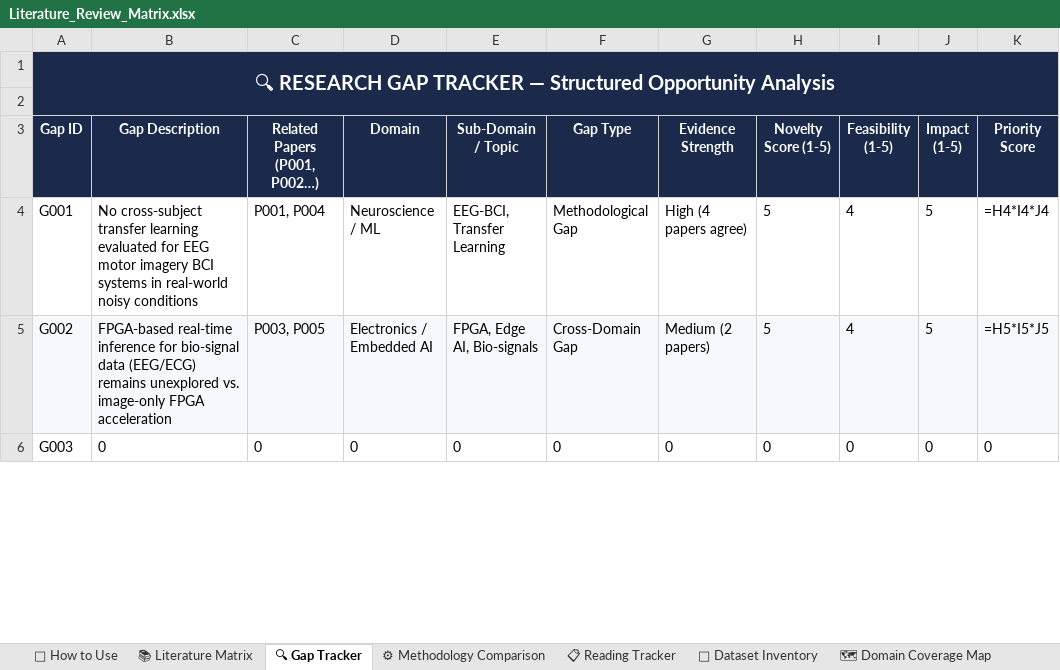
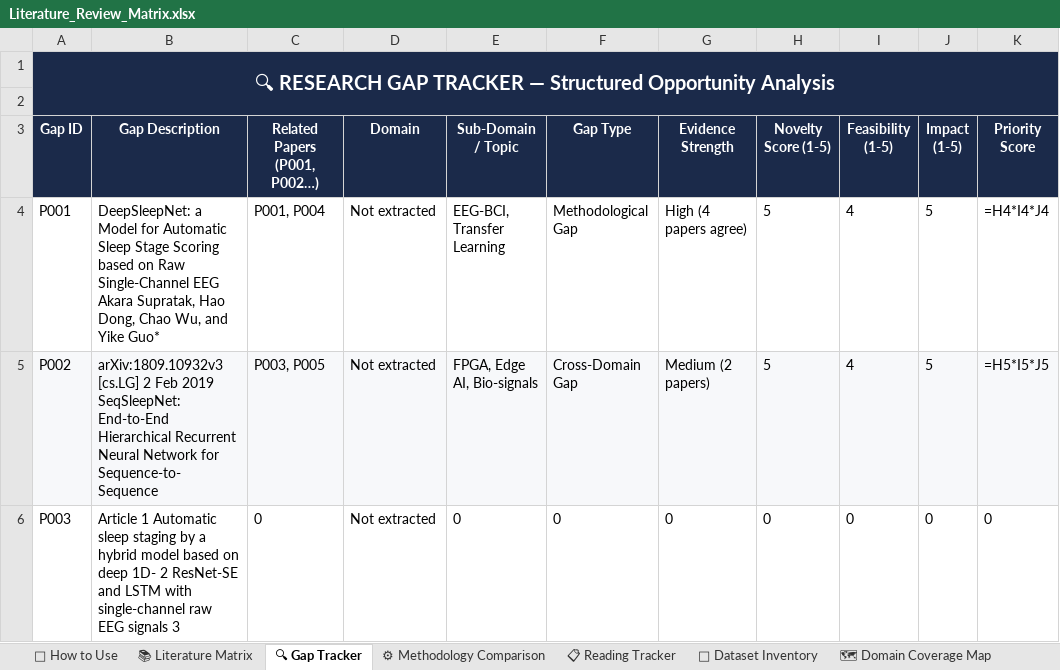
Before and after one commit to learner20011-gif/Research, an Excel workbook: Literature_Review_Matrix.xlsx, sheet 🔍 Gap Tracker, drawn as a sheet; only a part is shown; values as stored, in another font and other column widths than the file's, no borders; formulas without a stored value are shown as written; the diff covers the shown part only; the diff names each change by its address in the sheet, - before the commit and + after, or states it on an @@ line.

Commit message:
feat: initialize research workspace with literature review matrix and edge sleep staging blueprint

```diff
--- a/Literature_Review_Matrix.xlsx (sheet 🔍 Gap Tracker)
+++ b/Literature_Review_Matrix.xlsx (sheet 🔍 Gap Tracker)
-A4 (Gap ID): G001
+A4 (Gap ID): P001
-B4 (Gap Description): No cross-subject transfer learning evaluated for EEG motor imagery BCI systems in real-world noisy conditions
+B4 (Gap Description): DeepSleepNet: a Model for Automatic Sleep Stage Scoring based on Raw Single-Channel EEG Akara Supratak, Hao Dong, Chao Wu, and Yike Guo*
-D4 (Domain): Neuroscience / ML
+D4 (Domain): Not extracted
-A5 (Gap ID): G002
+A5 (Gap ID): P002
-B5 (Gap Description): FPGA-based real-time inference for bio-signal data (EEG/ECG) remains unexplored vs. image-only FPGA acceleration
+B5 (Gap Description): arXiv:1809.10932v3 [cs.LG] 2 Feb 2019 SeqSleepNet: End-to-End Hierarchical Recurrent Neural Network for Sequence-to-Sequence
-D5 (Domain): Electronics / Embedded AI
+D5 (Domain): Not extracted
-A6 (Gap ID): G003
+A6 (Gap ID): P003
-B6 (Gap Description): 0
+B6 (Gap Description): Article 1 Automatic sleep staging by a hybrid model based on deep 1D- 2 ResNet-SE and LSTM with single-channel raw EEG signals 3
-D6 (Domain): 0
+D6 (Domain): Not extracted
```
Also changed, not shown: 5 added rows and 42 edited cells elsewhere in this sheet, sheet 📚 Literature Matrix, sheet ⚙ Methodology Comparison, 47 other files.
